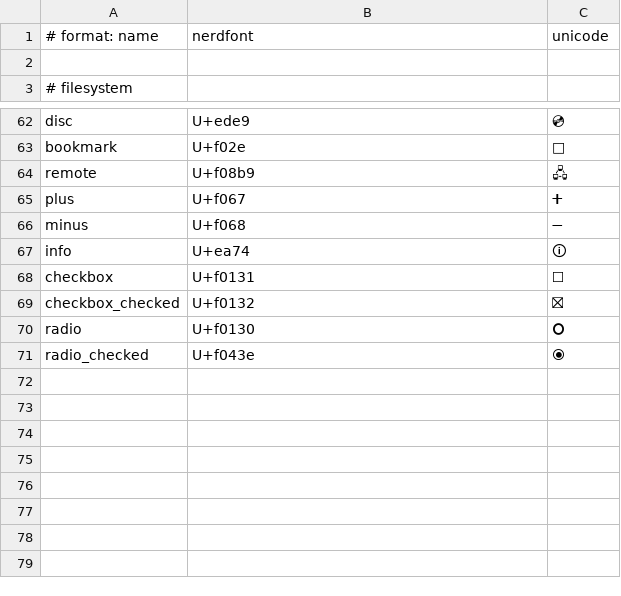
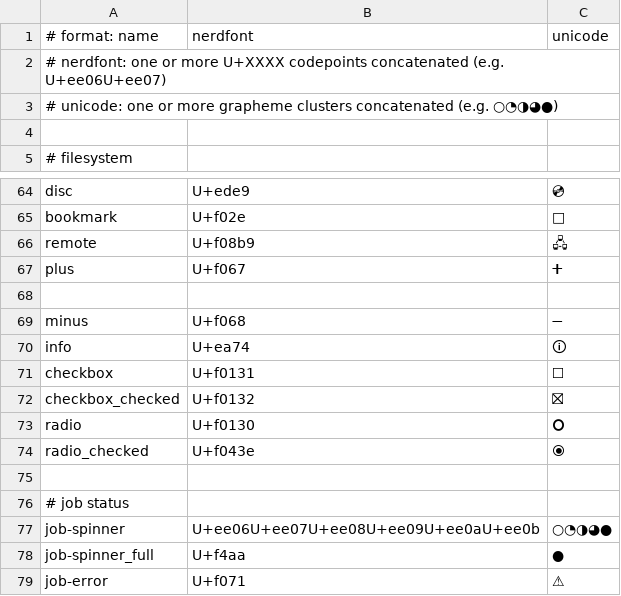
Before and after one commit to epicodic/nova-navigator, a CSV file: src/nova_navigator/_default/icons.csv (was config/default/icons.csv), drawn as a sheet; only a part is shown, gaps mark what is left out.

```diff
--- a/config/default/icons.csv
+++ b/src/nova_navigator/_default/icons.csv
@@ -1,2 +1,4 @@
 # format: name,nerdfont,unicode
+# nerdfont: one or more U+XXXX codepoints concatenated (e.g. U+ee06U+ee07)
+# unicode:  one or more grapheme clusters concatenated (e.g. ○◔◑◕●)
 
@@ -65,2 +67,3 @@ remote,U+f08b9,🖧
 plus,U+f067,➕
+
 minus,U+f068,➖
@@ -71 +74,6 @@ radio,U+f0130,🞅
 radio_checked,U+f043e,⦿
+
+# job status
+job-spinner,U+ee06U+ee07U+ee08U+ee09U+ee0aU+ee0b,○◔◑◕●
+job-spinner_full,U+f4aa,●
+job-error,U+f071,⚠
```
Also changed, not shown: 26 other files.
